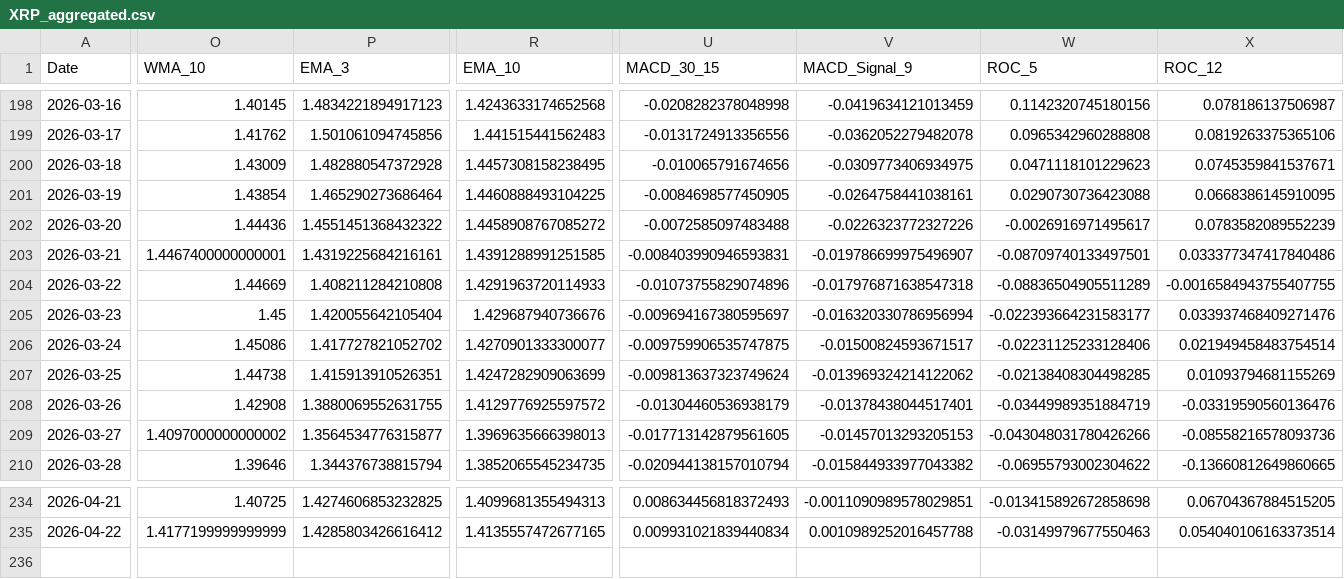
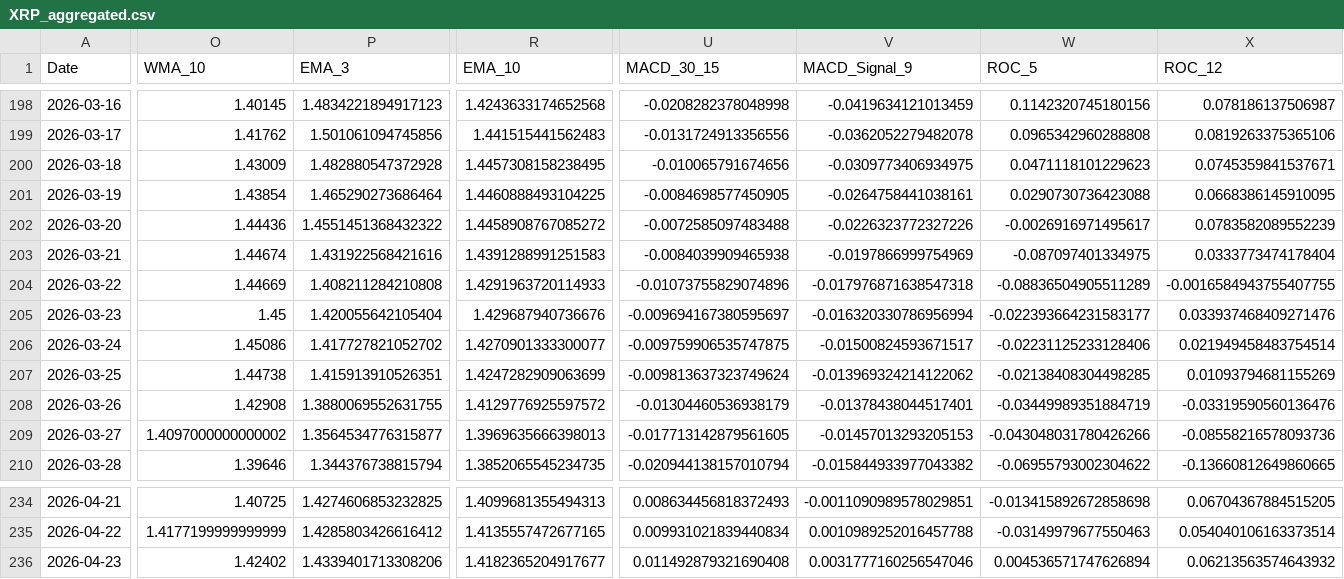
Before and after one commit to JintaoLiuorJoey/coinbase-ohlcv-data, a CSV file: data/XRP_aggregated.csv, drawn as a sheet; only a part is shown, gaps mark what is left out; rows hold the shown columns only; the diff covers the shown part only; the diff names each change by its address in the sheet, - before the commit and + after, or states it on an @@ line.

```diff
--- a/data/XRP_aggregated.csv
+++ b/data/XRP_aggregated.csv
-O203 (WMA_10): 1.4467400000000001
+O203 (WMA_10): 1.44674
-P203 (EMA_3): 1.4319225684216161
+P203 (EMA_3): 1.431922568421616
-R203 (EMA_10): 1.4391288991251585
+R203 (EMA_10): 1.4391288991251583
-U203 (MACD_30_15): -0.008403990946593831
+U203 (MACD_30_15): -0.0084039909465938
-V203 (MACD_Signal_9): -0.019786699975496907
+V203 (MACD_Signal_9): -0.0197866999754969
-W203 (ROC_5): -0.08709740133497501
+W203 (ROC_5): -0.087097401334975
-X203 (ROC_12): 0.033377347417840486
+X203 (ROC_12): 0.0333773474178404
+row 236: 2026-04-23 | 1.42402 | 1.4339401713308206 | 1.4182365204917677 | 0.011492879321690408 | 0.0031777160256547046 | 0.004536571747626894 | 0.06213563574643932
```
Also changed, not shown: 12 edited cells elsewhere in this file, data/BTC_aggregated.csv, data/ETH_aggregated.csv.
